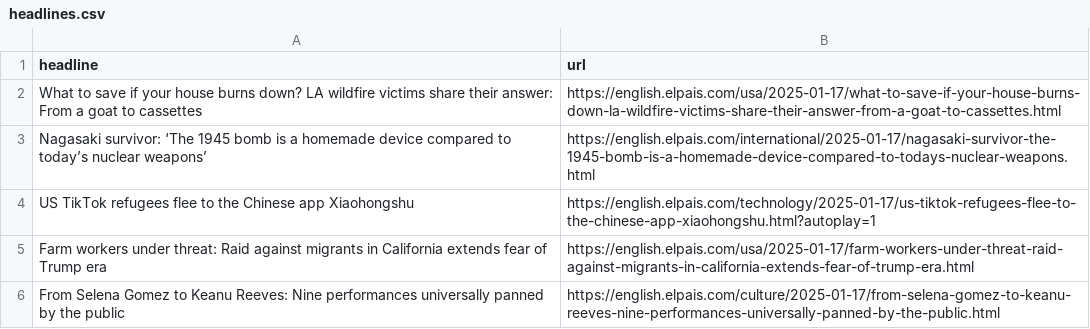
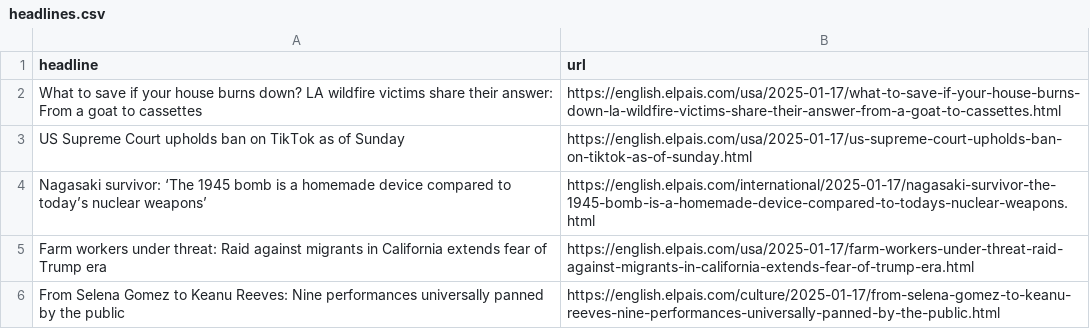
Before and after one commit to dimitriselaf/el-pais-autoscraper, a CSV file: headlines.csv, drawn as a sheet; only a part is shown.

```diff
--- a/headlines.csv
+++ b/headlines.csv
@@ -2,4 +2,4 @@ headline,url
 What to save if your house burns down? LA wildfire victims share their answer: From a goat to cassettes ,https://english.elpais.com/usa/2025-01-17/what-to-save-if-your-house-burns-down-la-wildfire-victims-share-their-answer-from-a-goat-to-cassettes.html
+US Supreme Court upholds ban on TikTok as of Sunday,https://english.elpais.com/usa/2025-01-17/us-supreme-court-upholds-ban-on-tiktok-as-of-sunday.html
 Nagasaki survivor: ‘The 1945 bomb is a homemade device compared to today’s nuclear weapons’,https://english.elpais.com/international/2025-01-17/nagasaki-survivor-the-1945-bomb-is-a-homemade-device-compared-to-todays-nuclear-weapons.html
-US TikTok refugees flee to the Chinese app Xiaohongshu   ,https://english.elpais.com/technology/2025-01-17/us-tiktok-refugees-flee-to-the-chinese-app-xiaohongshu.html?autoplay=1
 Farm workers under threat: Raid against migrants in California extends fear of Trump era,https://english.elpais.com/usa/2025-01-17/farm-workers-under-threat-raid-against-migrants-in-california-extends-fear-of-trump-era.html
```
